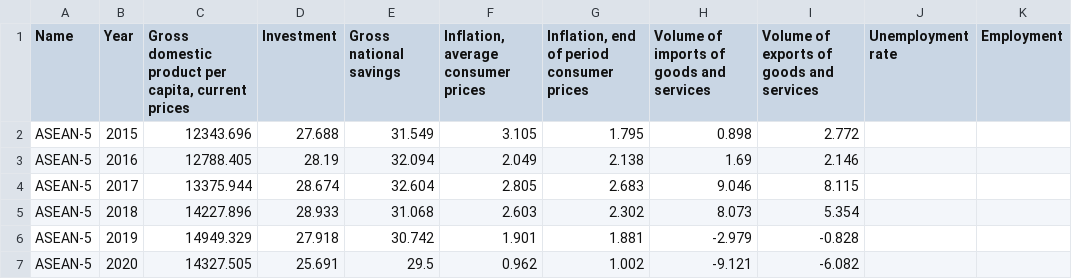
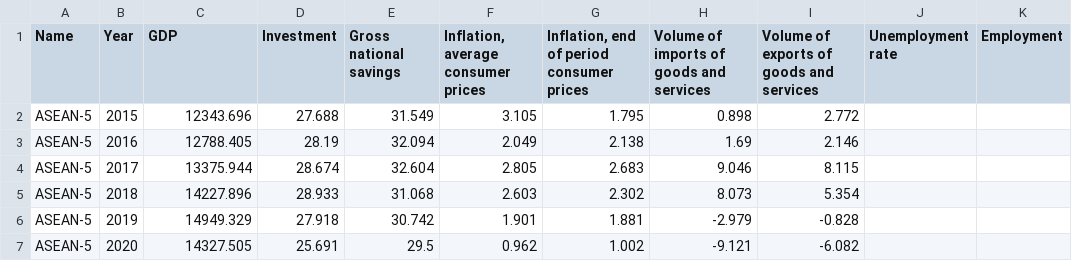
Before and after one commit to cg291/VIS-2, a CSV file: Data/by country group.csv, drawn as a sheet; only a part is shown; the diff names each change by its address in the sheet, - before the commit and + after, or states it on an @@ line.

```diff
--- a/Data/by country group.csv
+++ b/Data/by country group.csv
-C1: Gross domestic product per capita, current prices
+C1: GDP
```
Also changed, not shown: 1 other file.
